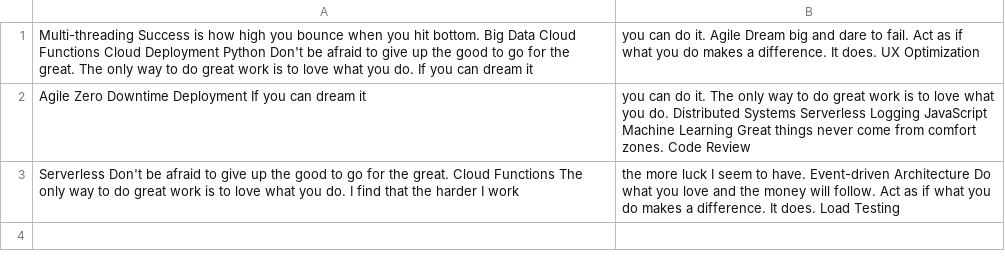
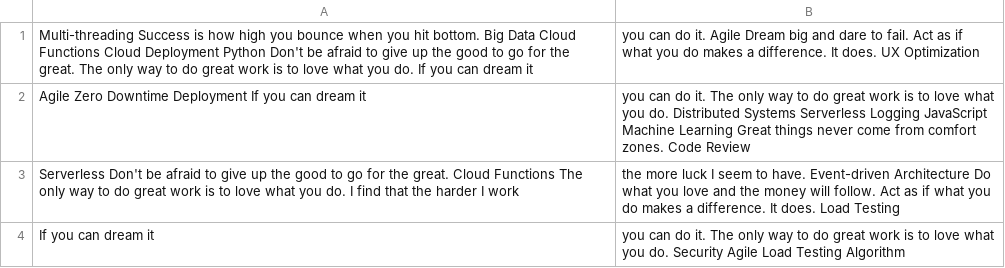
Before and after one commit to solo-granule0c/androrus1710, a CSV file: resources/data.csv, drawn as a sheet.

Commit message:
Updated resources

```diff
--- a/resources/data.csv
+++ b/resources/data.csv
@@ -3 +3,2 @@ Agile Zero Downtime Deployment If you can dream it, you can do it. The only way
 Serverless Don't be afraid to give up the good to go for the great. Cloud Functions The only way to do great work is to love what you do. I find that the harder I work, the more luck I seem to have. Event-driven Architecture Do what you love and the money will follow. Act as if what you do makes a difference. It does. Load Testing
+If you can dream it, you can do it. The only way to do great work is to love what you do. Security Agile Load Testing Algorithm
```
Also changed, not shown: 3 other files.
